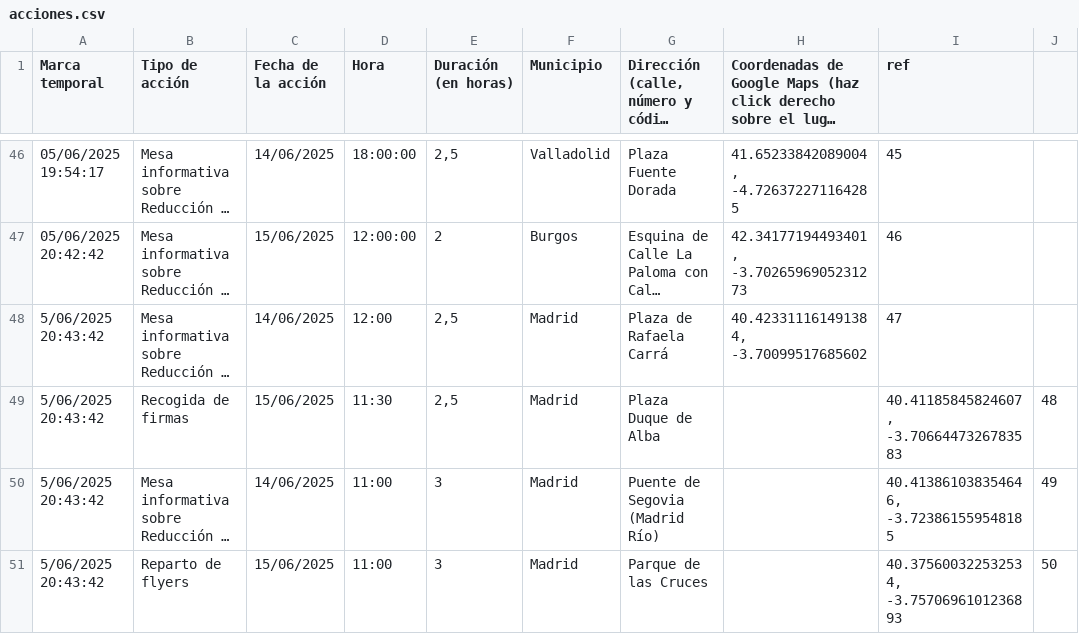
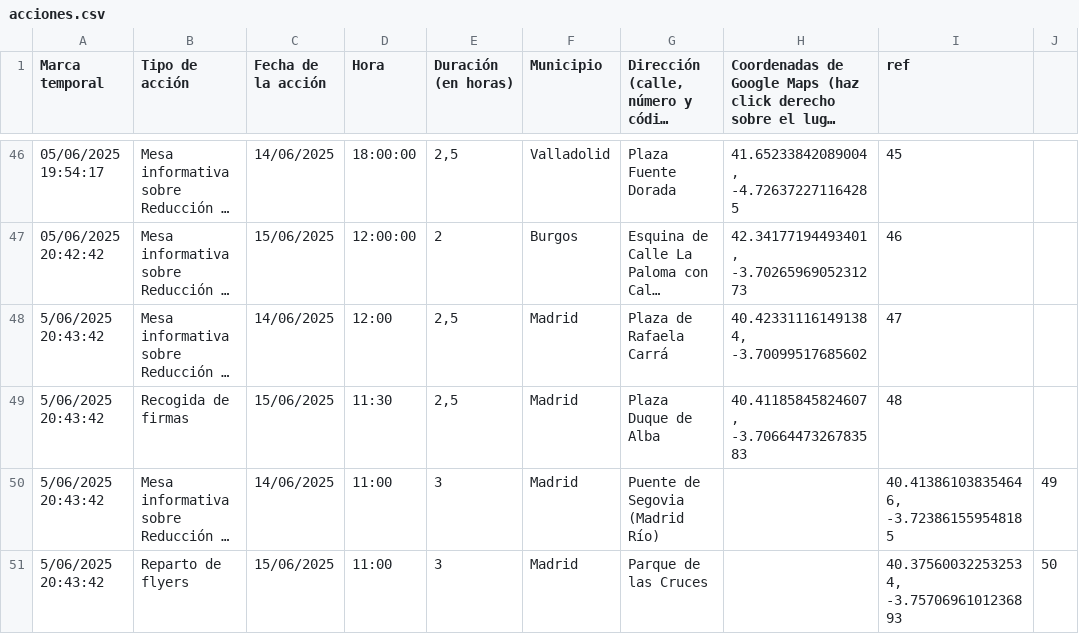
Before and after one commit to SumarIT/mapa-reduccion-jornada, a CSV file: data/acciones.csv, drawn as a sheet; only a part is shown, gaps mark what is left out; long unchanged cells end in …; the diff names each change by its address in the sheet, - before the commit and + after, or states it on an @@ line.

Commit message:
Update acciones.csv

```diff
--- a/data/acciones.csv
+++ b/data/acciones.csv
-H49: (empty)
+H49: 40.41185845824607, -3.7066447326783583
-I49 (ref): 40.41185845824607, -3.7066447326783583
+I49 (ref): 48
-J49: 48
+J49: (empty)
```
